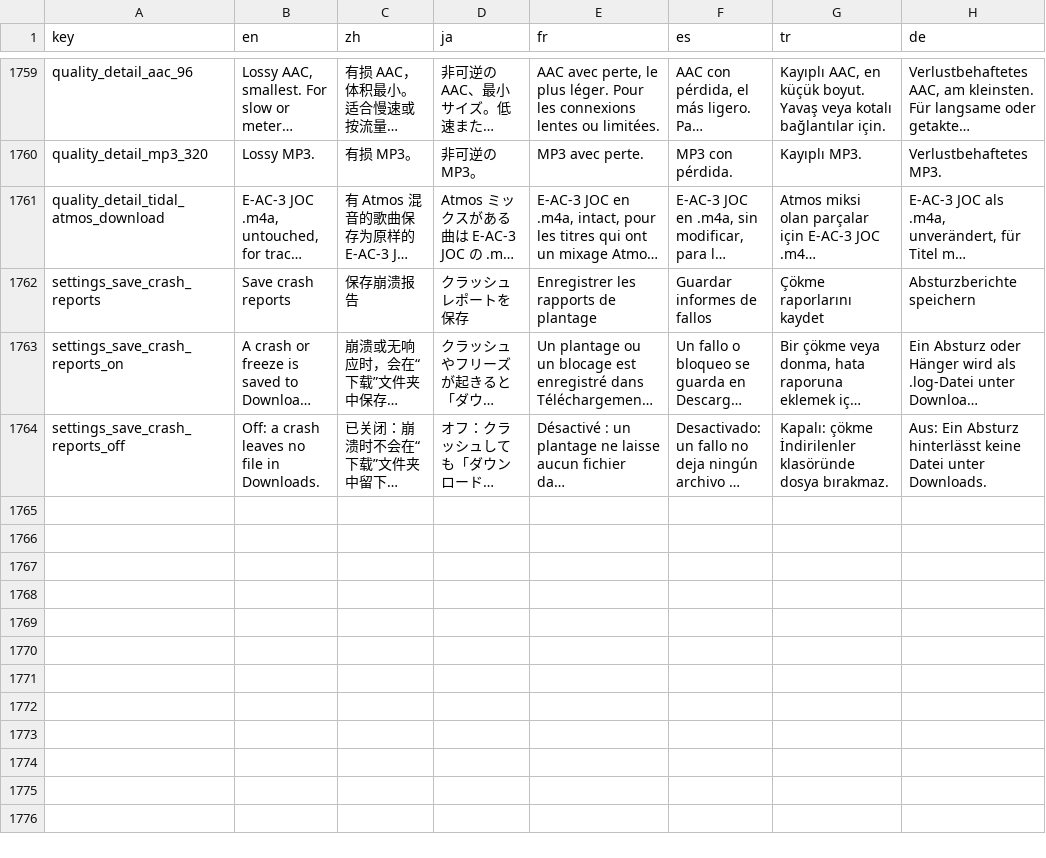
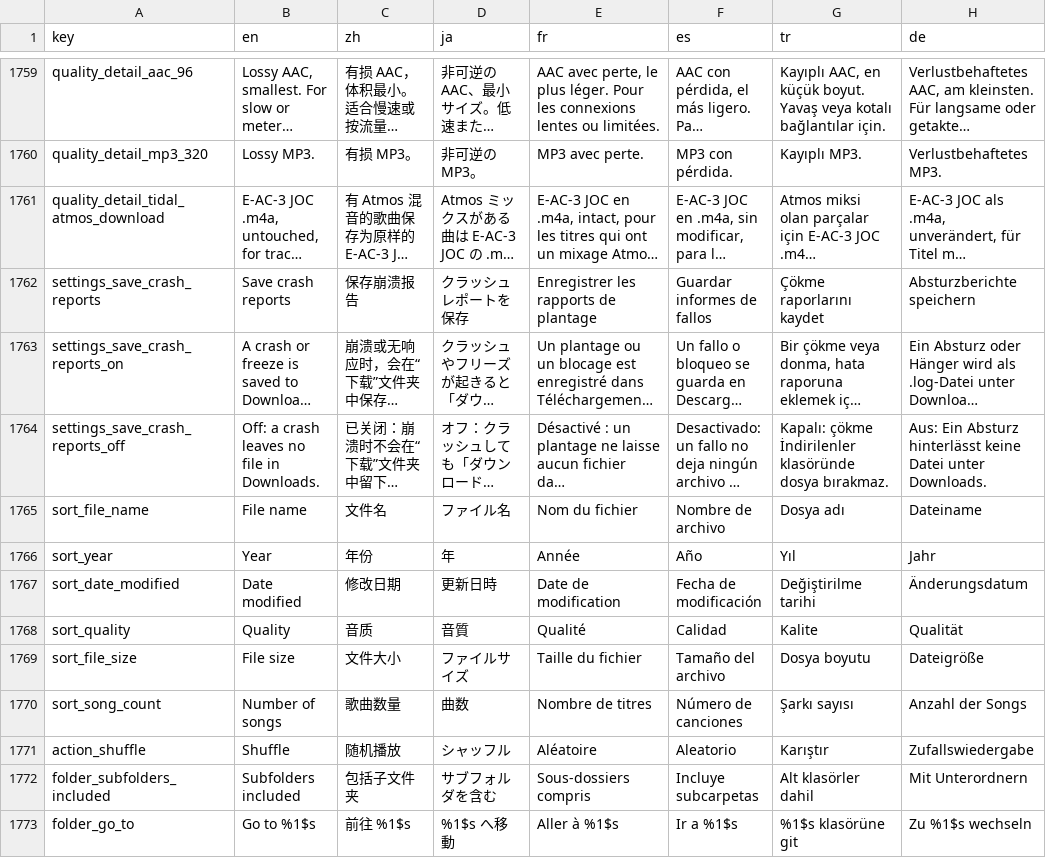
Before and after one commit to tryptz/Tryptify, a TSV file: app/l10n/strings.tsv, drawn as a sheet; only a part is shown, gaps mark what is left out; long unchanged cells end in …; the diff names each change by its address in the sheet, - before the commit and + after, or states it on an @@ line.

Commit message:
feat(library): folder browsing with real order, more sorts, crumbs and folder play
A review of Tryptify on Douban said folder habits "cannot be transplanted":
files in a folder appear "alphabetically rather than in original order".
getTracksInFolder ordered by trackNumber, then title, so an untagged live
recording played alphabetically by title, and disc numbers were ignored.

- Original order is album, disc, track number, then file name compared by
  value ("2" before "10"). A one-album folder plays in its running order, an
  untagged one in file order, and a folder of many albums keeps each album
  together instead of every album's track 1 coming first.
- Songs also sort by file name, title, artist, year, duration, date
  modified, file type, quality and file size; folders by name, number of
  songs and the newest file inside them (one GROUP BY over the folder's
  range of the filePath index, only while that sort is chosen). Only the
  chosen key follows the direction; ties stay in reading order.
- One sort for every folder and the Folders list, saved in DataStore. The
  sort button replaces the folder screen's sticky toolbar.
- Path crumbs under the folder title jump up any number of levels. They pop
  back through the folder screens walked down, keeping scroll positions,
  and replace the current screen when the ancestor was never on the stack.
- Play and Shuffle on a folder take it with every folder inside it: each
  folder's own songs, then its folders, in the sort. A long-press on a
  folder offers Play, Shuffle and Remove folder, on both screens.
- UnifiedTrack carries fileSizeBytes for the size sort (nullable, so saved
  queues still decode). Nine strings in all seven languages.
- FolderSortTest pins the order, the keys, folder play, the saved sort and
  the crumbs. 1.9.3 notes and What's New list it.

```diff
--- a/app/l10n/strings.tsv
+++ b/app/l10n/strings.tsv
+row 1765: sort_file_name | File name | 文件名 | ファイル名 | Nom du fichier | Nombre de archivo | Dosya adı | Dateiname
+row 1766: sort_year | Year | 年份 | 年 | Année | Año | Yıl | Jahr
+row 1767: sort_date_modified | Date modified | 修改日期 | 更新日時 | Date de modification | Fecha de modificación | Değiştirilme tarihi | Änderungsdatum
+row 1768: sort_quality | Quality | 音质 | 音質 | Qualité | Calidad | Kalite | Qualität
+row 1769: sort_file_size | File size | 文件大小 | ファイルサイズ | Taille du fichier | Tamaño del archivo | Dosya boyutu | Dateigröße
+row 1770: sort_song_count | Number of songs | 歌曲数量 | 曲数 | Nombre de titres | Número de canciones | Şarkı sayısı | Anzahl der Songs
+row 1771: action_shuffle | Shuffle | 随机播放 | シャッフル | Aléatoire | Aleatorio | Karıştır | Zufallswiedergabe
+row 1772: folder_subfolders_included | Subfolders included | 包括子文件夹 | サブフォルダを含む | Sous-dossiers compris | Incluye subcarpetas | Alt klasörler dahil | Mit Unterordnern
+row 1773: folder_go_to | Go to %1$s | 前往 %1$s | %1$s へ移動 | Aller à %1$s | Ir a %1$s | %1$s klasörüne git | Zu %1$s wechseln
```
Also changed, not shown: 20 other files.
